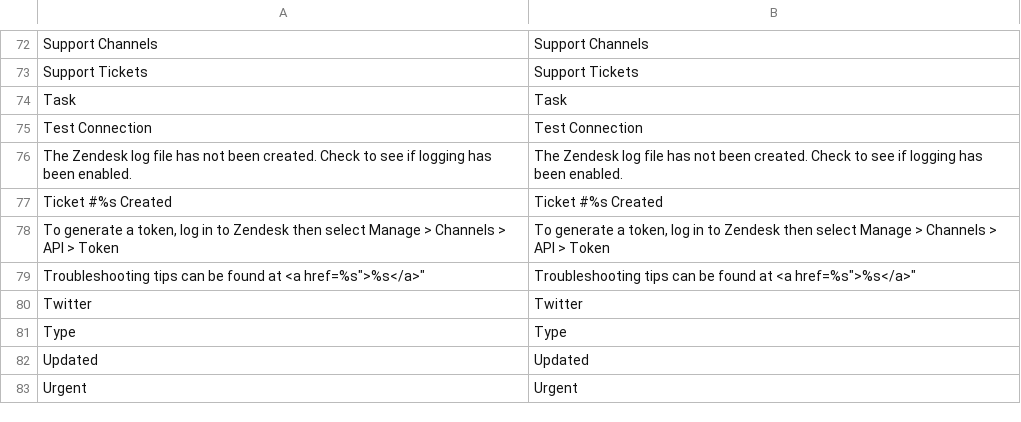
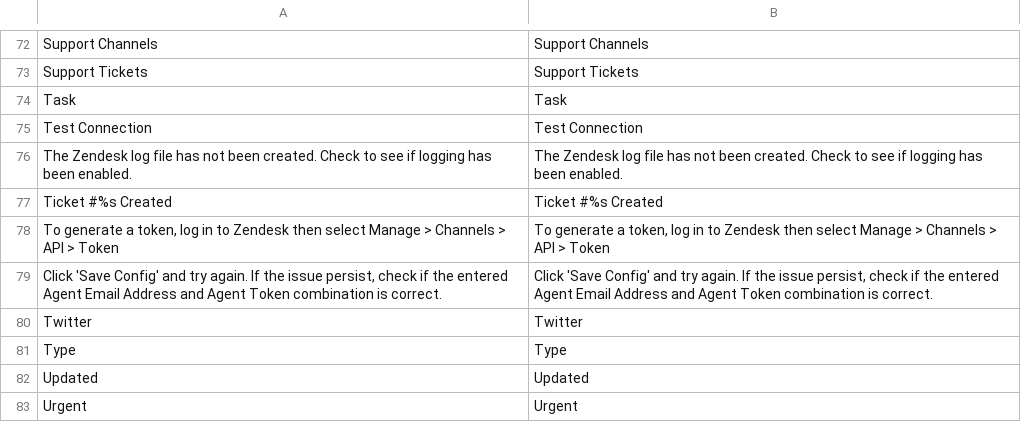
Before and after one commit to agnostack/magento_extension, a CSV file: src/app/locale/en_US/Zendesk_Zendesk.csv, drawn as a sheet; only a part is shown, gaps mark what is left out; removed rows and columns are numbered as before the commit, all else as after; the diff names each change by its address in the sheet, - before the commit and + after, or states it on an @@ line.

```diff
--- a/src/app/locale/en_US/Zendesk_Zendesk.csv
+++ b/src/app/locale/en_US/Zendesk_Zendesk.csv
-row 79: Troubleshooting tips can be found at <a href=%s">%s</a>" | Troubleshooting tips can be found at <a href=%s">%s</a>"
+row 79: Click 'Save Config' and try again. If the issue persist, check if the entered Agent Email Address and Agent Token combination is correct. | Click 'Save Config' and try again. If the issue persist, check if the entered Agent Email Address and Agent Token combination is correct.
```
Also changed, not shown: 1 other file.
